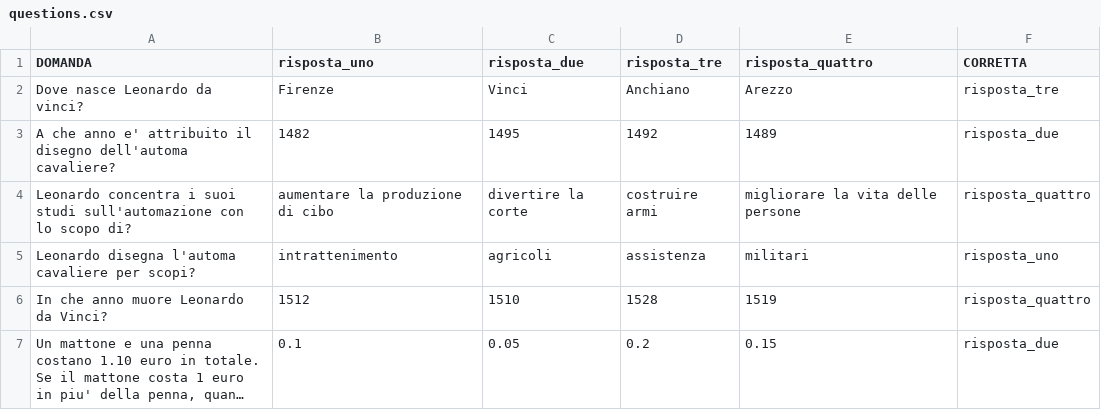
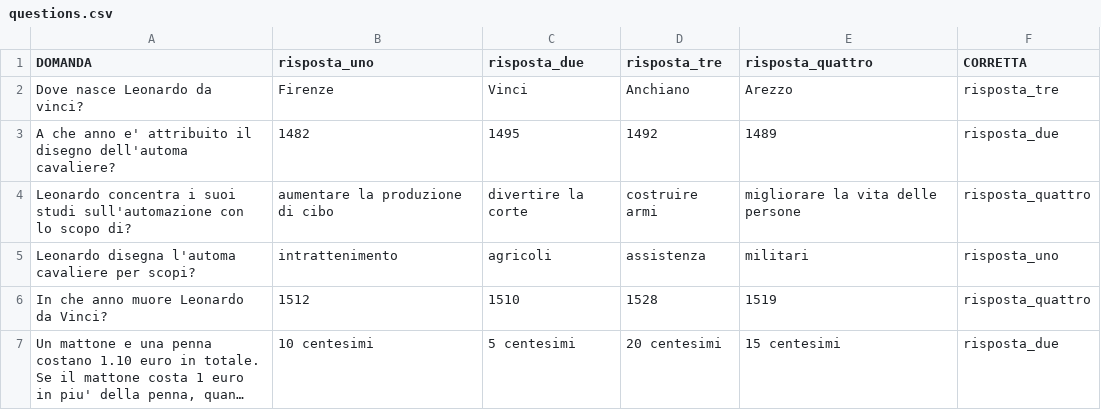
Before and after one commit to Prisca-Lab/robot_quiz, a CSV file: quiz/data/questions.csv, drawn as a sheet; long unchanged cells end in …; the diff names each change by its address in the sheet, - before the commit and + after, or states it on an @@ line.

Commit message:
fix

```diff
--- a/quiz/data/questions.csv
+++ b/quiz/data/questions.csv
-B7 (risposta_uno): 0.1
+B7 (risposta_uno): 10 centesimi
-C7 (risposta_due): 0.05
+C7 (risposta_due): 5 centesimi
-D7 (risposta_tre): 0.2
+D7 (risposta_tre): 20 centesimi
-E7 (risposta_quattro): 0.15
+E7 (risposta_quattro): 15 centesimi
```
